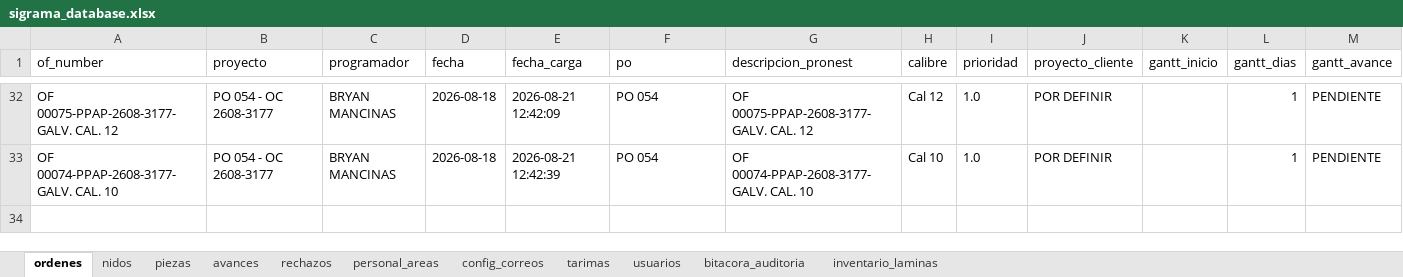
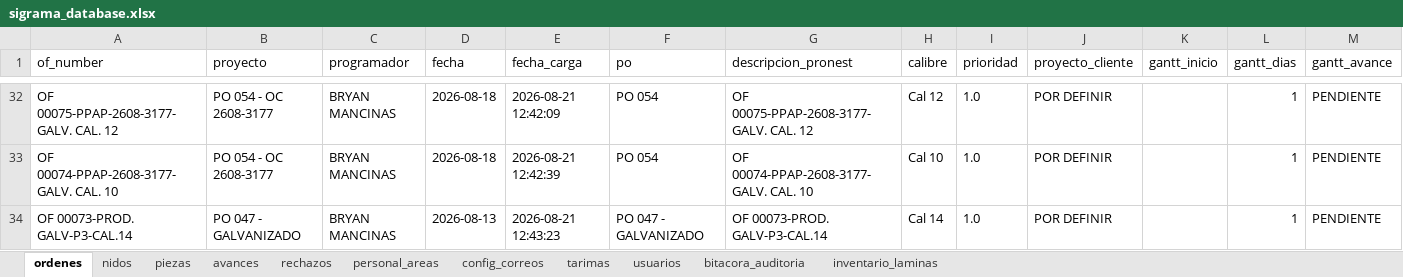
Before and after one commit to jesusalbertomoraleslopez-byte/control-corte-doblez, an Excel workbook: sigrama_database.xlsx, sheet ordenes, drawn as a sheet; only a part is shown, gaps mark what is left out; values as stored, in another font and other column widths than the file's, no borders; rows hold the shown columns only; the diff names each change by its address in the sheet, - before the commit and + after, or states it on an @@ line.

```diff
--- a/sigrama_database.xlsx (sheet ordenes)
+++ b/sigrama_database.xlsx (sheet ordenes)
+row 34: OF 00073-PROD. GALV-P3-CAL.14 | PO 047 - GALVANIZADO | BRYAN MANCINAS | 2026-08-13 | 2026-08-21 12:43:23 | PO 047 - GALVANIZADO | OF 00073-PROD. GALV-P3-CAL.14 | Cal 14 | 1.0 | POR DEFINIR |  | 1 | PENDIENTE
```
Also changed, not shown: sheet piezas, sheet nidos.
